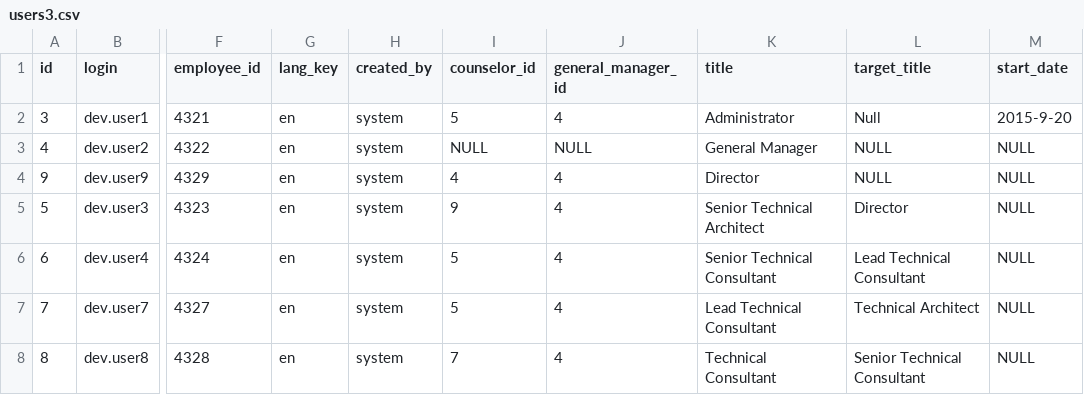
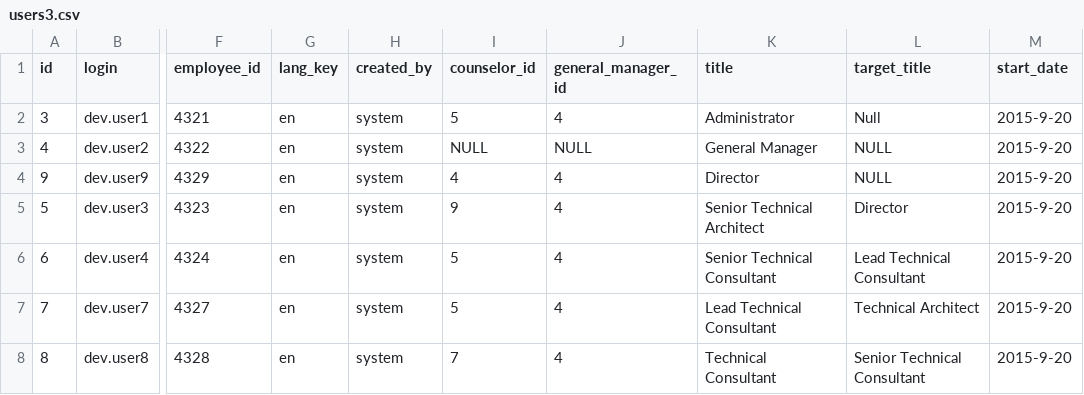
Before and after one commit to michaelmernin/skills_dev_environment, a CSV file: ent-talent-mgmt/src/main/resources/config/liquibase/seed/dev/users3.csv, drawn as a sheet; only a part is shown, gaps mark what is left out; the diff names each change by its address in the sheet, - before the commit and + after, or states it on an @@ line.

Commit message:
Second wave of work on the new create annual review functionality. Fixed a question bug. Added startDates to all seeded users.

```diff
--- a/ent-talent-mgmt/src/main/resources/config/liquibase/seed/dev/users3.csv
+++ b/ent-talent-mgmt/src/main/resources/config/liquibase/seed/dev/users3.csv
-M3:M8 (start_date): NULL
+M3:M8 (start_date): 2015-9-20
```
Also changed, not shown: ent-talent-mgmt/src/main/resources/config/liquibase/seed/dev/users2.csv, 4 other files.
